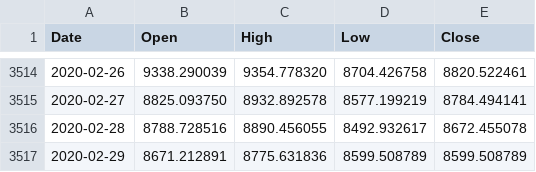
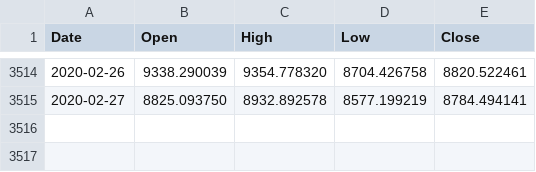
Before and after one commit to cyanidekhrist/lstmbtc, a CSV file: yahoo_daily_2702.csv, drawn as a sheet; only a part is shown, gaps mark what is left out; the diff names each change by its address in the sheet, - before the commit and + after, or states it on an @@ line.

Commit message:
Update yahoo_daily_2702.csv

```diff
--- a/yahoo_daily_2702.csv
+++ b/yahoo_daily_2702.csv
-row 3516: 2020-02-28 | 8788.728516 | 8890.456055 | 8492.932617 | 8672.455078
-row 3517: 2020-02-29 | 8671.212891 | 8775.631836 | 8599.508789 | 8599.508789
```
